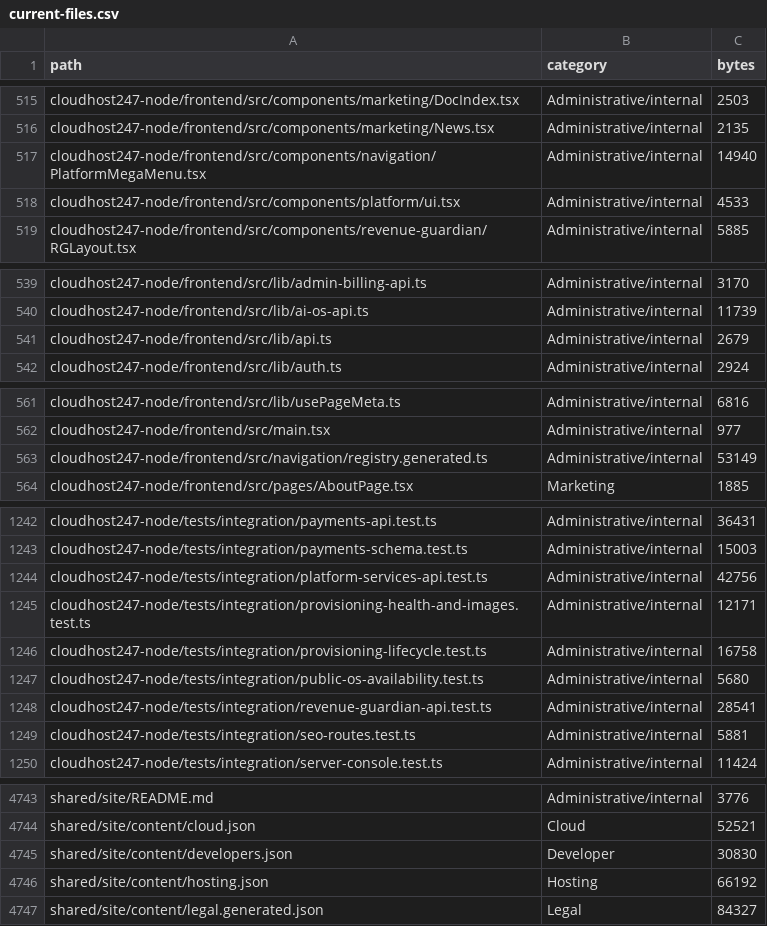
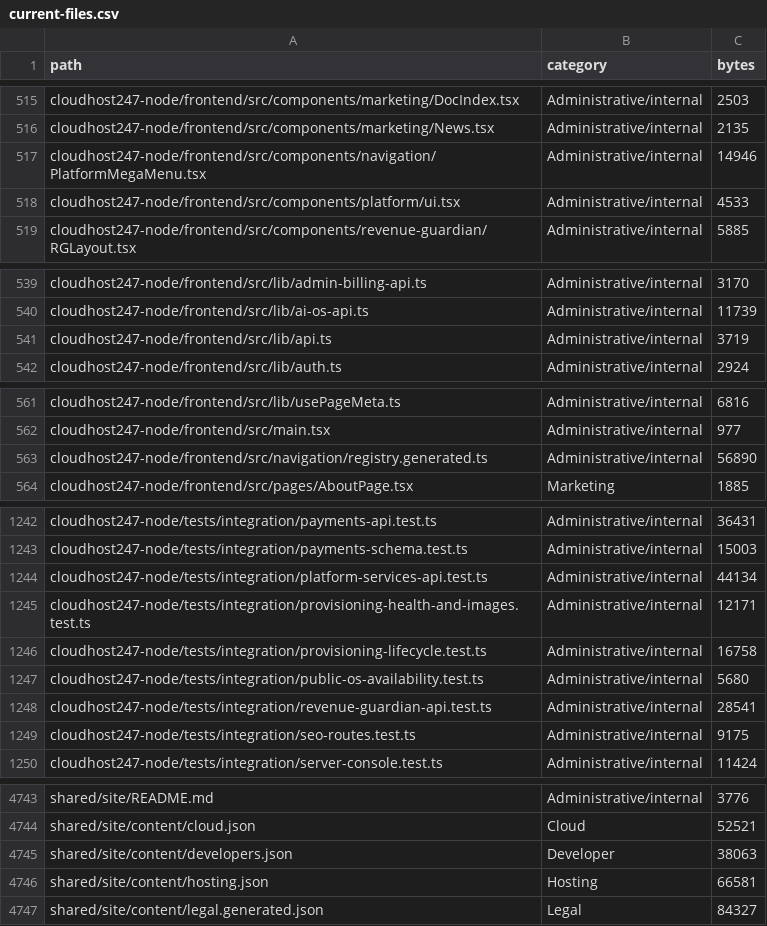
Before and after one commit to subwindels-hash/CloudHost247, a CSV file: docs/website-rebuild/current-files.csv, drawn as a sheet; only a part is shown, gaps mark what is left out; the diff covers the shown part only.

```diff
--- a/docs/website-rebuild/current-files.csv
+++ b/docs/website-rebuild/current-files.csv
@@ -516,3 +516,3 @@ cloudhost247-node/frontend/src/components/marketing/DocIndex.tsx,Administrative/
 cloudhost247-node/frontend/src/components/marketing/News.tsx,Administrative/internal,2135
-cloudhost247-node/frontend/src/components/navigation/PlatformMegaMenu.tsx,Administrative/internal,14940
+cloudhost247-node/frontend/src/components/navigation/PlatformMegaMenu.tsx,Administrative/internal,14946
 cloudhost247-node/frontend/src/components/platform/ui.tsx,Administrative/internal,4533
@@ -540,3 +540,3 @@ cloudhost247-node/frontend/src/lib/admin-billing-api.ts,Administrative/internal,
 cloudhost247-node/frontend/src/lib/ai-os-api.ts,Administrative/internal,11739
-cloudhost247-node/frontend/src/lib/api.ts,Administrative/internal,2679
+cloudhost247-node/frontend/src/lib/api.ts,Administrative/internal,3719
 cloudhost247-node/frontend/src/lib/auth.ts,Administrative/internal,2924
@@ -562,3 +562,3 @@ cloudhost247-node/frontend/src/lib/usePageMeta.ts,Administrative/internal,6816
 cloudhost247-node/frontend/src/main.tsx,Administrative/internal,977
-cloudhost247-node/frontend/src/navigation/registry.generated.ts,Administrative/internal,53149
+cloudhost247-node/frontend/src/navigation/registry.generated.ts,Administrative/internal,56890
 cloudhost247-node/frontend/src/pages/AboutPage.tsx,Marketing,1885
@@ -1243,3 +1243,3 @@ cloudhost247-node/tests/integration/payments-api.test.ts,Administrative/internal
 cloudhost247-node/tests/integration/payments-schema.test.ts,Administrative/internal,15003
-cloudhost247-node/tests/integration/platform-services-api.test.ts,Administrative/internal,42756
+cloudhost247-node/tests/integration/platform-services-api.test.ts,Administrative/internal,44134
 cloudhost247-node/tests/integration/provisioning-health-and-images.test.ts,Administrative/internal,12171
@@ -1248,3 +1248,3 @@ cloudhost247-node/tests/integration/public-os-availability.test.ts,Administrativ
 cloudhost247-node/tests/integration/revenue-guardian-api.test.ts,Administrative/internal,28541
-cloudhost247-node/tests/integration/seo-routes.test.ts,Administrative/internal,5881
+cloudhost247-node/tests/integration/seo-routes.test.ts,Administrative/internal,9175
 cloudhost247-node/tests/integration/server-console.test.ts,Administrative/internal,11424
@@ -4744,4 +4744,4 @@ shared/site/README.md,Administrative/internal,3776
 shared/site/content/cloud.json,Cloud,52521
-shared/site/content/developers.json,Developer,30830
-shared/site/content/hosting.json,Hosting,66192
+shared/site/content/developers.json,Developer,38063
+shared/site/content/hosting.json,Hosting,66581
 shared/site/content/legal.generated.json,Legal,84327
```
Also changed, not shown: 17 edited cells elsewhere in this file, 17 other files.
